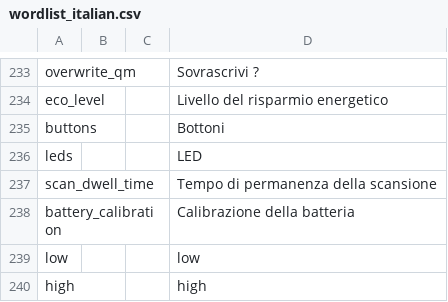
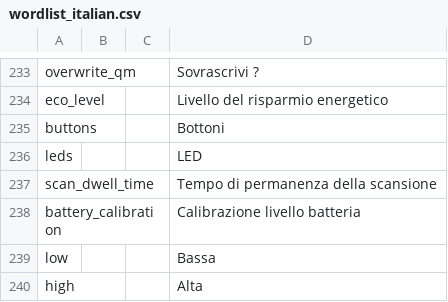
Before and after one commit to vk7js/voice-prompts, a CSV file: languages/italian/wordlist_italian.csv, drawn as a sheet; only a part is shown, gaps mark what is left out.

Commit message:
Update from IZ2EIB.

```diff
--- a/languages/italian/wordlist_italian.csv
+++ b/languages/italian/wordlist_italian.csv
@@ -237,4 +237,4 @@ leds,,,LED
 scan_dwell_time,,,Tempo di permanenza della scansione
-battery_calibration,,,Calibrazione della batteria
-low,,,low
-high,,,high
+battery_calibration,,,Calibrazione livello batteria
+low,,,Bassa
+high,,,Alta
```
